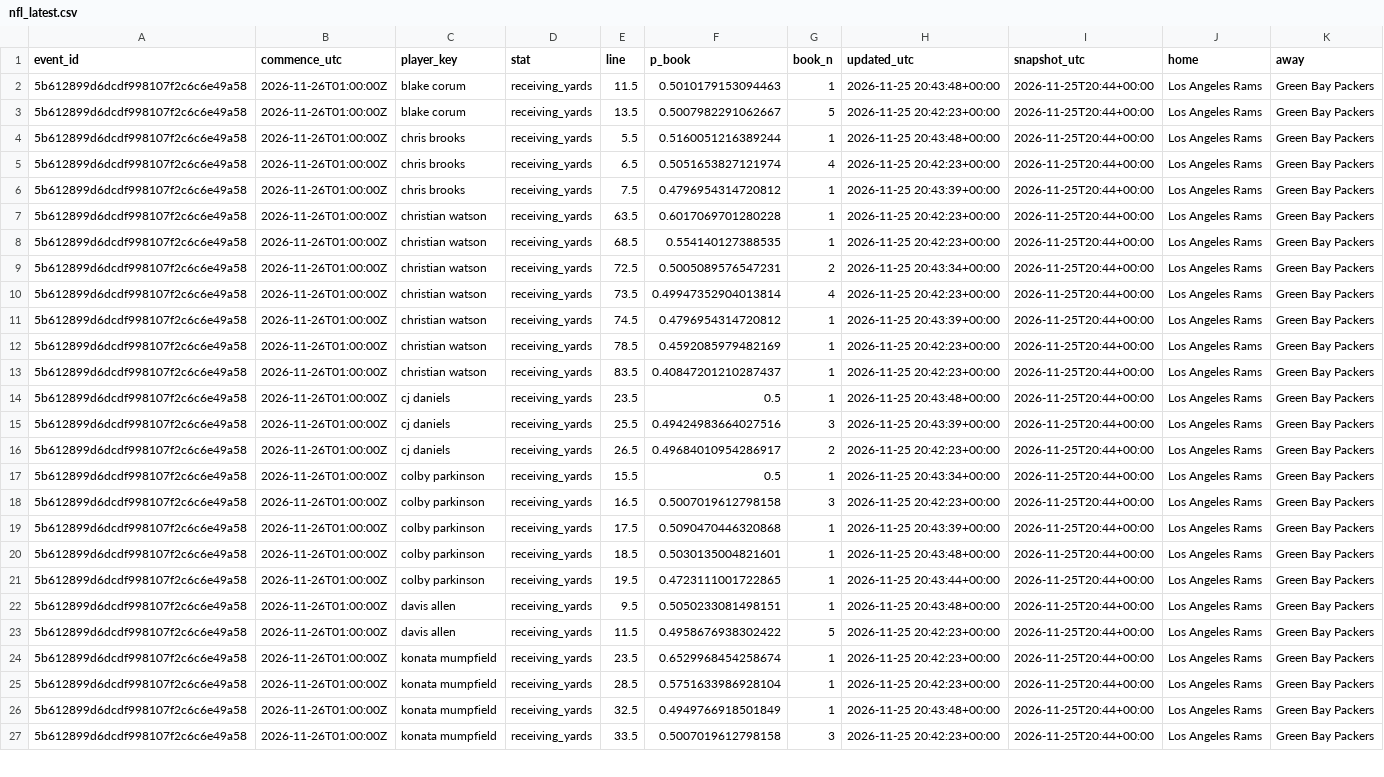
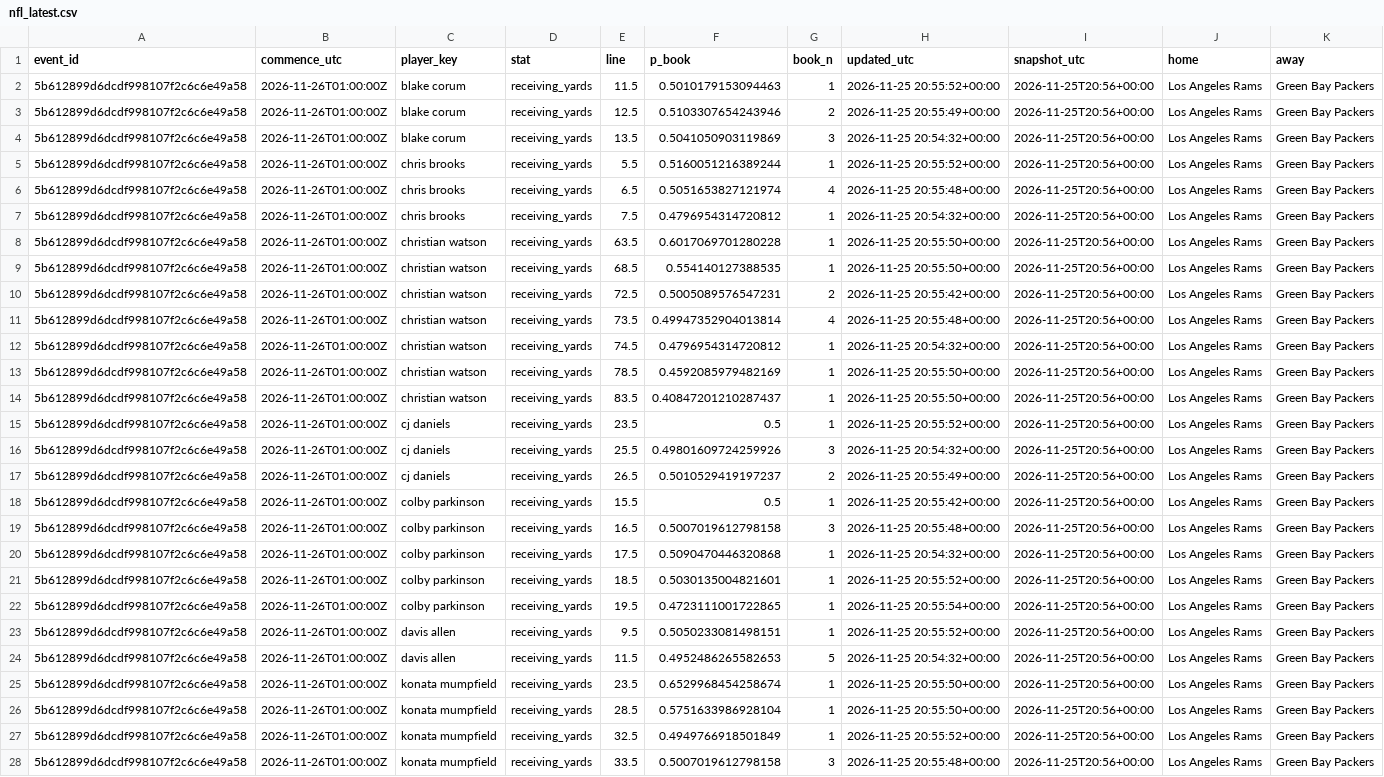
Before and after one commit to akilatrades/sports-market-maker, a CSV file: outputs/books/nfl_latest.csv, drawn as a sheet; only a part is shown; addresses are those after the commit; the diff covers the shown part only; the diff names each change by its address in the sheet, - before the commit and + after, or states it on an @@ line.

```diff
--- a/outputs/books/nfl_latest.csv
+++ b/outputs/books/nfl_latest.csv
-H2 (updated_utc): 2026-11-25 20:43:48+00:00
+H2 (updated_utc): 2026-11-25 20:55:52+00:00
-I2 (snapshot_utc): 2026-11-25T20:44+00:00
+I2 (snapshot_utc): 2026-11-25T20:56+00:00
+row 3: 5b612899d6dcdf998107f2c6c6e49a58 | 2026-11-26T01:00:00Z | blake corum | receiving_yards | 12.5 | 0.5103307654243946 | 2 | 2026-11-25 20:55:49+00:00 | 2026-11-25T20:56+00:00 | Los Angeles Rams | Green Bay Packers
-F4 (p_book): 0.5007982291062667
+F4 (p_book): 0.5041050903119869
-G4 (book_n): 5
+G4 (book_n): 3
-H4 (updated_utc): 2026-11-25 20:42:23+00:00
+H4 (updated_utc): 2026-11-25 20:54:32+00:00
-I4:I28 (snapshot_utc): 2026-11-25T20:44+00:00
+I4:I28 (snapshot_utc): 2026-11-25T20:56+00:00
-H5 (updated_utc): 2026-11-25 20:43:48+00:00
+H5 (updated_utc): 2026-11-25 20:55:52+00:00
-H6 (updated_utc): 2026-11-25 20:42:23+00:00
+H6 (updated_utc): 2026-11-25 20:55:48+00:00
-H7 (updated_utc): 2026-11-25 20:43:39+00:00
+H7 (updated_utc): 2026-11-25 20:54:32+00:00
-H8:H9 (updated_utc): 2026-11-25 20:42:23+00:00
+H8:H9 (updated_utc): 2026-11-25 20:55:50+00:00
-H10 (updated_utc): 2026-11-25 20:43:34+00:00
+H10 (updated_utc): 2026-11-25 20:55:42+00:00
-H11 (updated_utc): 2026-11-25 20:42:23+00:00
+H11 (updated_utc): 2026-11-25 20:55:48+00:00
-H12 (updated_utc): 2026-11-25 20:43:39+00:00
+H12 (updated_utc): 2026-11-25 20:54:32+00:00
-H13:H14 (updated_utc): 2026-11-25 20:42:23+00:00
+H13:H14 (updated_utc): 2026-11-25 20:55:50+00:00
-H15 (updated_utc): 2026-11-25 20:43:48+00:00
+H15 (updated_utc): 2026-11-25 20:55:52+00:00
-F16 (p_book): 0.49424983664027516
+F16 (p_book): 0.49801609724259926
-H16 (updated_utc): 2026-11-25 20:43:39+00:00
+H16 (updated_utc): 2026-11-25 20:54:32+00:00
-F17 (p_book): 0.49684010954286917
+F17 (p_book): 0.5010529419197237
-H17 (updated_utc): 2026-11-25 20:42:23+00:00
+H17 (updated_utc): 2026-11-25 20:55:49+00:00
-H18 (updated_utc): 2026-11-25 20:43:34+00:00
+H18 (updated_utc): 2026-11-25 20:55:42+00:00
-H19 (updated_utc): 2026-11-25 20:42:23+00:00
+H19 (updated_utc): 2026-11-25 20:55:48+00:00
-H20 (updated_utc): 2026-11-25 20:43:39+00:00
+H20 (updated_utc): 2026-11-25 20:54:32+00:00
-H21 (updated_utc): 2026-11-25 20:43:48+00:00
+H21 (updated_utc): 2026-11-25 20:55:52+00:00
-H22 (updated_utc): 2026-11-25 20:43:44+00:00
+H22 (updated_utc): 2026-11-25 20:55:54+00:00
-H23 (updated_utc): 2026-11-25 20:43:48+00:00
+H23 (updated_utc): 2026-11-25 20:55:52+00:00
-F24 (p_book): 0.4958676938302422
+F24 (p_book): 0.4952486265582653
-H24 (updated_utc): 2026-11-25 20:42:23+00:00
+H24 (updated_utc): 2026-11-25 20:54:32+00:00
-H25:H26 (updated_utc): 2026-11-25 20:42:23+00:00
+H25:H26 (updated_utc): 2026-11-25 20:55:50+00:00
-H27 (updated_utc): 2026-11-25 20:43:48+00:00
+H27 (updated_utc): 2026-11-25 20:55:52+00:00
-H28 (updated_utc): 2026-11-25 20:42:23+00:00
+H28 (updated_utc): 2026-11-25 20:55:48+00:00
```
Also changed, not shown: 1 added row, 1 removed row and 91 edited cells elsewhere in this file, 3 other files.
